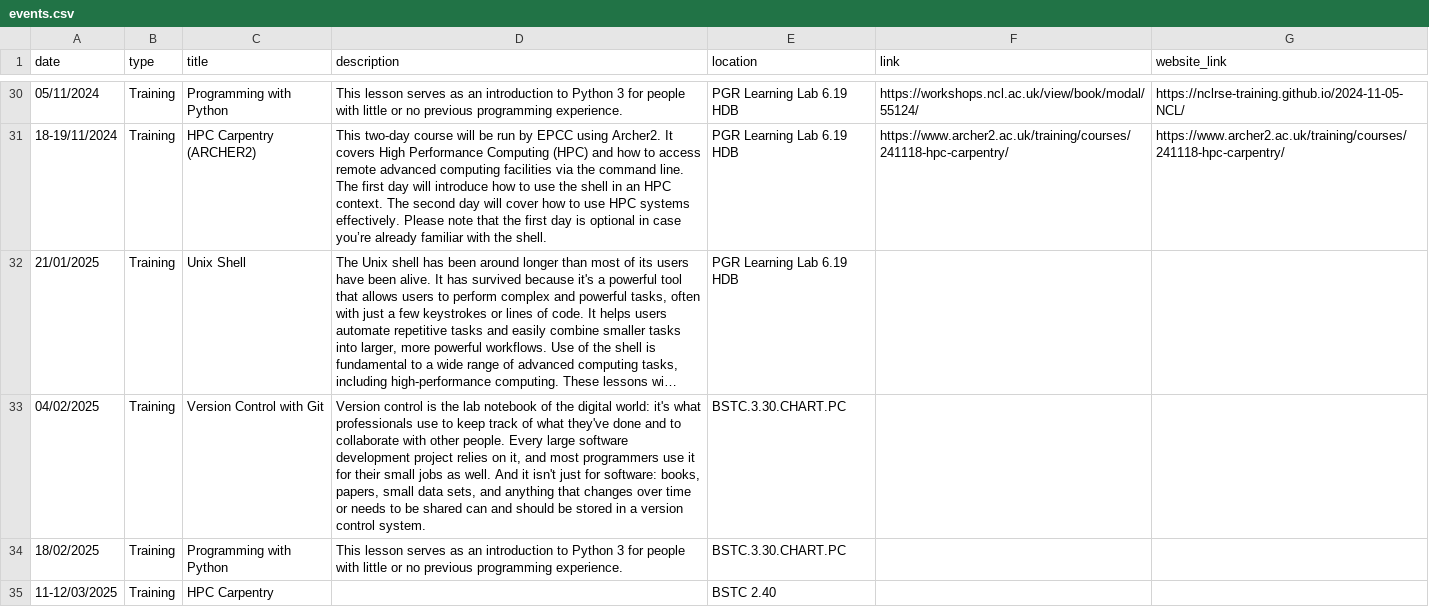
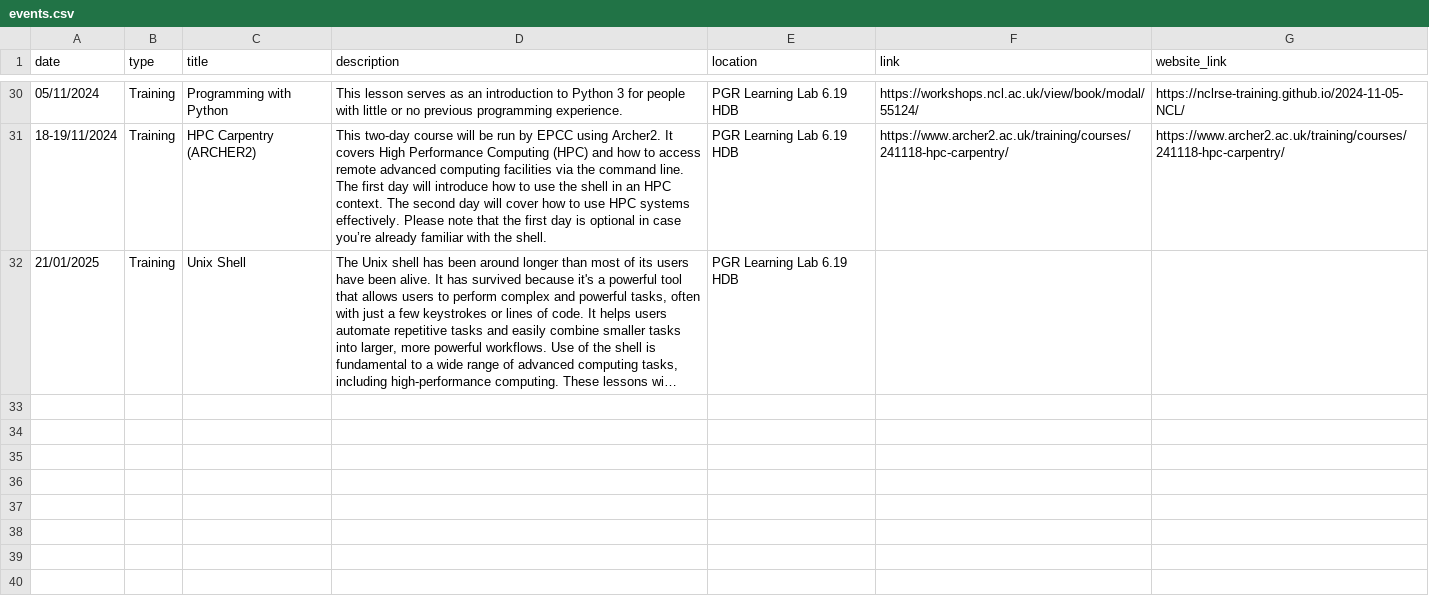
Before and after one commit to NewcastleRSE/rse-team-website, a CSV file: _data/events.csv, drawn as a sheet; only a part is shown, gaps mark what is left out; long unchanged cells end in …; the diff covers the shown part only; the diff names each change by its address in the sheet, - before the commit and + after, or states it on an @@ line.

Commit message:
Remove new course lines from events.csv
left just one new line for first course in 2025 in order to troubleshoot new courses not displaying

```diff
--- a/_data/events.csv
+++ b/_data/events.csv
-row 33: 04/02/2025 | Training | Version Control with Git | Version control is the lab notebook of the digital world: it's what professionals use to keep track of what they've done and to collaborate with other people. Every large software development project relies on it, and most programmers use it for their small jobs as well. And it isn't just for software: books, papers, small data sets, and anything that changes over time or needs to be shared can and should be stored in a version control system. | BSTC.3.30.CHART.PC
-row 34: 18/02/2025 | Training | Programming with Python | This lesson serves as an introduction to Python 3 for people with little or no previous programming experience. | BSTC.3.30.CHART.PC
-row 35: 11-12/03/2025 | Training | HPC Carpentry |  | BSTC 2.40
```
Also changed, not shown: 9 removed rows elsewhere in this file.
